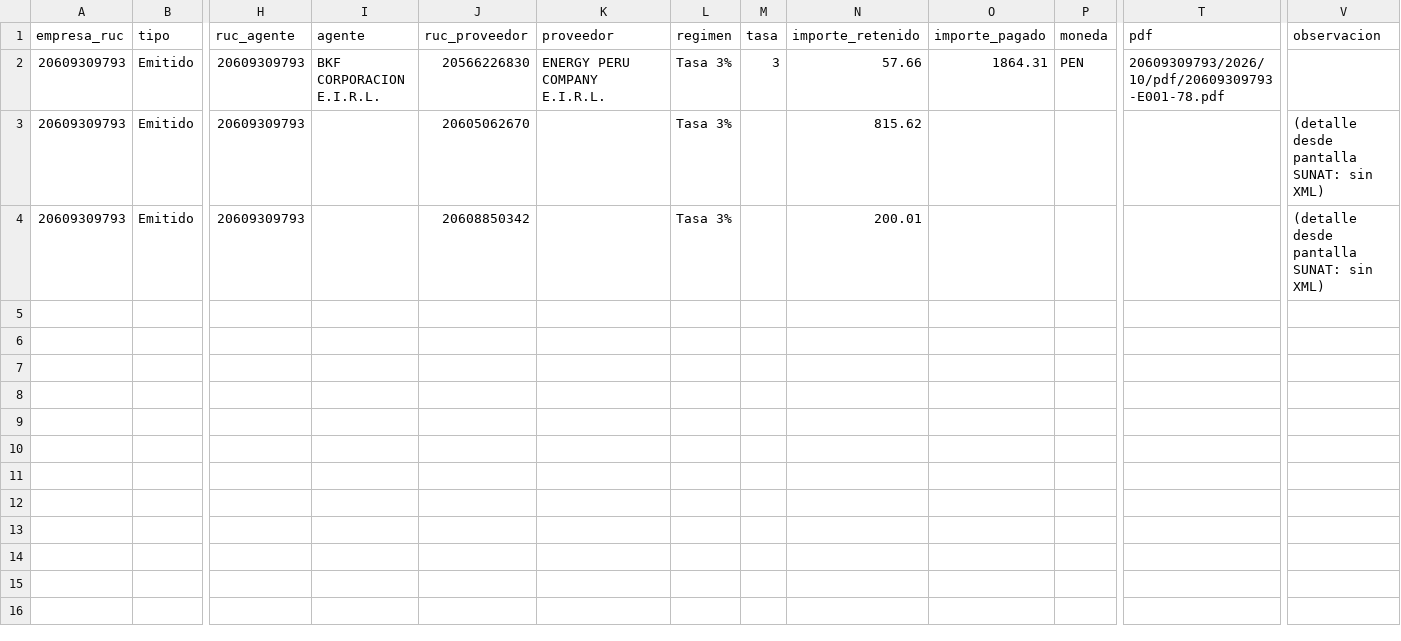
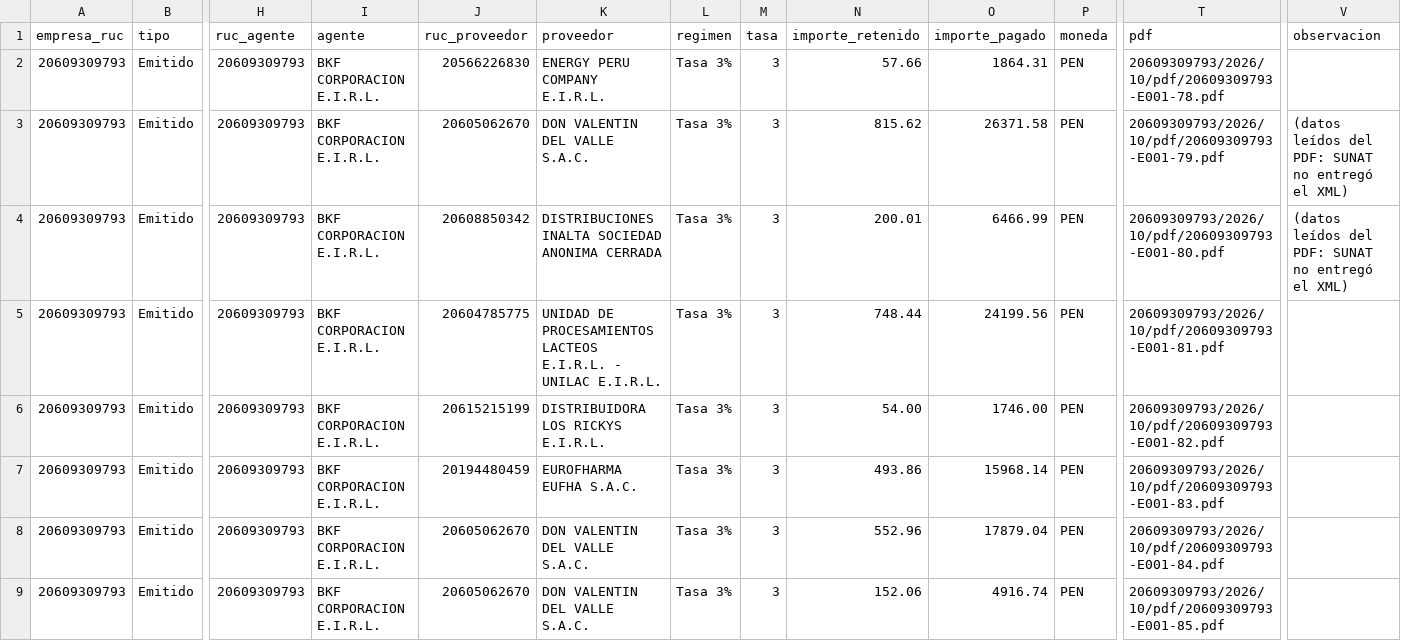
Before and after one commit to Aquivan/Claude, a CSV file: retenciones/datos/20609309793/2026/10/cre.csv, drawn as a sheet; only a part is shown, gaps mark what is left out; rows hold the shown columns only; the diff names each change by its address in the sheet, - before the commit and + after, or states it on an @@ line.

```diff
--- a/retenciones/datos/20609309793/2026/10/cre.csv
+++ b/retenciones/datos/20609309793/2026/10/cre.csv
-I3:I4 (agente): (empty)
+I3:I4 (agente): BKF CORPORACION E.I.R.L.
-K3 (proveedor): (empty)
+K3 (proveedor): DON VALENTIN DEL VALLE S.A.C.
-M3:M4 (tasa): (empty)
+M3:M4 (tasa): 3
-O3 (importe_pagado): (empty)
+O3 (importe_pagado): 26371.58
-P3:P4 (moneda): (empty)
+P3:P4 (moneda): PEN
-T3 (pdf): (empty)
+T3 (pdf): 20609309793/2026/10/pdf/20609309793-E001-79.pdf
-V3:V4 (observacion): (detalle desde pantalla SUNAT: sin XML)
+V3:V4 (observacion): (datos leídos del PDF: SUNAT no entregó el XML)
-K4 (proveedor): (empty)
+K4 (proveedor): DISTRIBUCIONES INALTA SOCIEDAD ANONIMA CERRADA
-O4 (importe_pagado): (empty)
+O4 (importe_pagado): 6466.99
-T4 (pdf): (empty)
+T4 (pdf): 20609309793/2026/10/pdf/20609309793-E001-80.pdf
+row 5: 20609309793 | Emitido | 20609309793 | BKF CORPORACION E.I.R.L. | 20604785775 | UNIDAD DE PROCESAMIENTOS LACTEOS E.I.R.L. - UNILAC E.I.R.L. | Tasa 3% | 3 | 748.44 | 24199.56 | PEN | 20609309793/2026/10/pdf/20609309793-E001-81.pdf
+row 6: 20609309793 | Emitido | 20609309793 | BKF CORPORACION E.I.R.L. | 20615215199 | DISTRIBUIDORA LOS RICKYS E.I.R.L. | Tasa 3% | 3 | 54.00 | 1746.00 | PEN | 20609309793/2026/10/pdf/20609309793-E001-82.pdf
+row 7: 20609309793 | Emitido | 20609309793 | BKF CORPORACION E.I.R.L. | 20194480459 | EUROFHARMA EUFHA S.A.C. | Tasa 3% | 3 | 493.86 | 15968.14 | PEN | 20609309793/2026/10/pdf/20609309793-E001-83.pdf
+row 8: 20609309793 | Emitido | 20609309793 | BKF CORPORACION E.I.R.L. | 20605062670 | DON VALENTIN DEL VALLE S.A.C. | Tasa 3% | 3 | 552.96 | 17879.04 | PEN | 20609309793/2026/10/pdf/20609309793-E001-84.pdf
+row 9: 20609309793 | Emitido | 20609309793 | BKF CORPORACION E.I.R.L. | 20605062670 | DON VALENTIN DEL VALLE S.A.C. | Tasa 3% | 3 | 152.06 | 4916.74 | PEN | 20609309793/2026/10/pdf/20609309793-E001-85.pdf
```
Also changed, not shown: retenciones/datos/20447968216/2026/10/cre.csv, retenciones/datos/20447968216/2026/10/detalle.csv, 23 other files.
